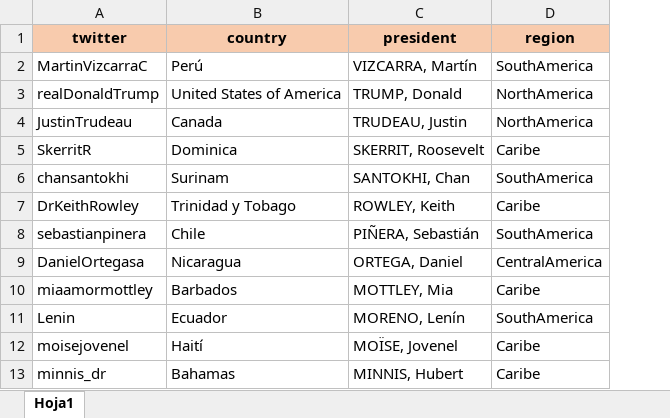
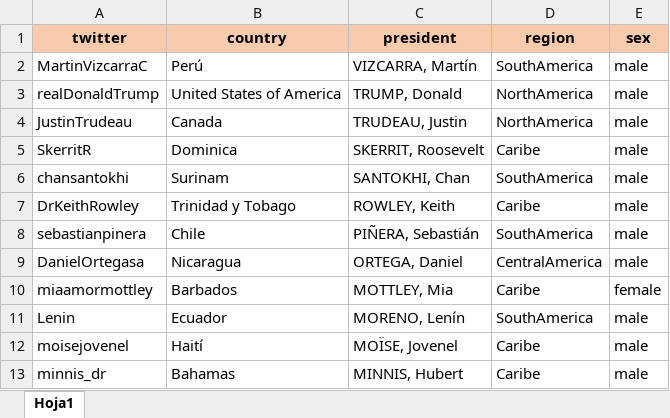
Before and after one commit to resourcesbookvisual/data, an Excel workbook: PresidentsTwitter.xlsx, sheet Hoja1, drawn as a sheet; only a part is shown; values as stored, in another font and other column widths than the file's, no borders; the diff names each change by its address in the sheet, - before the commit and + after, or states it on an @@ line.

Commit message:
Update PresidentsTwitter.xlsx

```diff
--- a/PresidentsTwitter.xlsx (sheet Hoja1)
+++ b/PresidentsTwitter.xlsx (sheet Hoja1)
+column E (sex), rows 2-13: male | male | male | male | male | male | male | male | female | male | male | male
```
